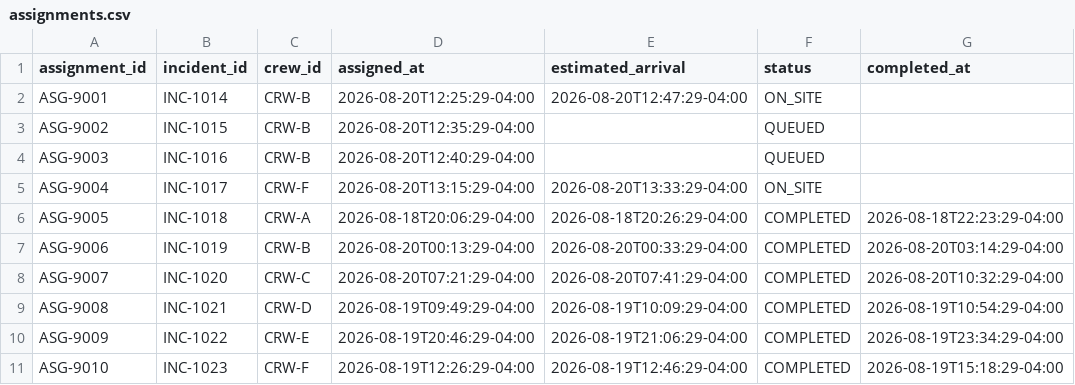
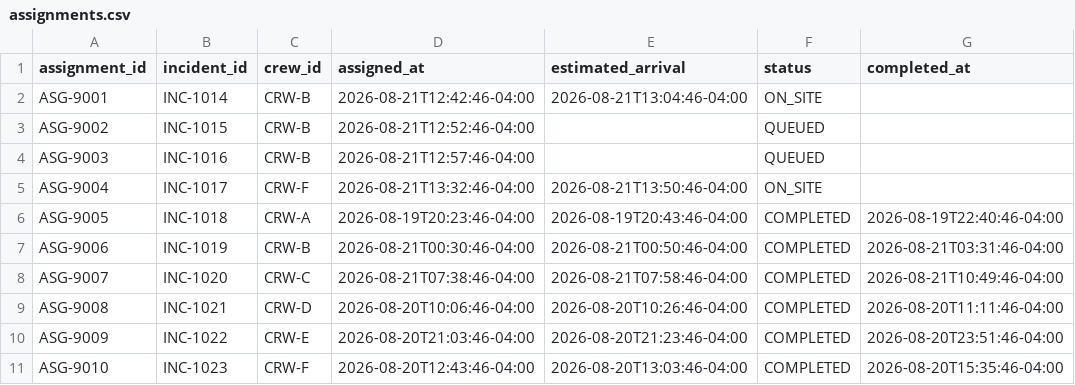
Before and after one commit to FlamingYonVR/nyc-311-crew-dispatch, a CSV file: data/assignments.csv, drawn as a sheet.

```diff
--- a/data/assignments.csv
+++ b/data/assignments.csv
@@ -1,11 +1,11 @@
 assignment_id,incident_id,crew_id,assigned_at,estimated_arrival,status,completed_at
-ASG-9001,INC-1014,CRW-B,2026-08-20T12:25:29-04:00,2026-08-20T12:47:29-04:00,ON_SITE,
-ASG-9002,INC-1015,CRW-B,2026-08-20T12:35:29-04:00,,QUEUED,
-ASG-9003,INC-1016,CRW-B,2026-08-20T12:40:29-04:00,,QUEUED,
-ASG-9004,INC-1017,CRW-F,2026-08-20T13:15:29-04:00,2026-08-20T13:33:29-04:00,ON_SITE,
-ASG-9005,INC-1018,CRW-A,2026-08-18T20:06:29-04:00,2026-08-18T20:26:29-04:00,COMPLETED,2026-08-18T22:23:29-04:00
-ASG-9006,INC-1019,CRW-B,2026-08-20T00:13:29-04:00,2026-08-20T00:33:29-04:00,COMPLETED,2026-08-20T03:14:29-04:00
-ASG-9007,INC-1020,CRW-C,2026-08-20T07:21:29-04:00,2026-08-20T07:41:29-04:00,COMPLETED,2026-08-20T10:32:29-04:00
-ASG-9008,INC-1021,CRW-D,2026-08-19T09:49:29-04:00,2026-08-19T10:09:29-04:00,COMPLETED,2026-08-19T10:54:29-04:00
-ASG-9009,INC-1022,CRW-E,2026-08-19T20:46:29-04:00,2026-08-19T21:06:29-04:00,COMPLETED,2026-08-19T23:34:29-04:00
-ASG-9010,INC-1023,CRW-F,2026-08-19T12:26:29-04:00,2026-08-19T12:46:29-04:00,COMPLETED,2026-08-19T15:18:29-04:00
+ASG-9001,INC-1014,CRW-B,2026-08-21T12:42:46-04:00,2026-08-21T13:04:46-04:00,ON_SITE,
+ASG-9002,INC-1015,CRW-B,2026-08-21T12:52:46-04:00,,QUEUED,
+ASG-9003,INC-1016,CRW-B,2026-08-21T12:57:46-04:00,,QUEUED,
+ASG-9004,INC-1017,CRW-F,2026-08-21T13:32:46-04:00,2026-08-21T13:50:46-04:00,ON_SITE,
+ASG-9005,INC-1018,CRW-A,2026-08-19T20:23:46-04:00,2026-08-19T20:43:46-04:00,COMPLETED,2026-08-19T22:40:46-04:00
+ASG-9006,INC-1019,CRW-B,2026-08-21T00:30:46-04:00,2026-08-21T00:50:46-04:00,COMPLETED,2026-08-21T03:31:46-04:00
+ASG-9007,INC-1020,CRW-C,2026-08-21T07:38:46-04:00,2026-08-21T07:58:46-04:00,COMPLETED,2026-08-21T10:49:46-04:00
+ASG-9008,INC-1021,CRW-D,2026-08-20T10:06:46-04:00,2026-08-20T10:26:46-04:00,COMPLETED,2026-08-20T11:11:46-04:00
+ASG-9009,INC-1022,CRW-E,2026-08-20T21:03:46-04:00,2026-08-20T21:23:46-04:00,COMPLETED,2026-08-20T23:51:46-04:00
+ASG-9010,INC-1023,CRW-F,2026-08-20T12:43:46-04:00,2026-08-20T13:03:46-04:00,COMPLETED,2026-08-20T15:35:46-04:00
```
Also changed, not shown: data/incidents.csv, data/scenario1_new_request.csv, 4 other files.
